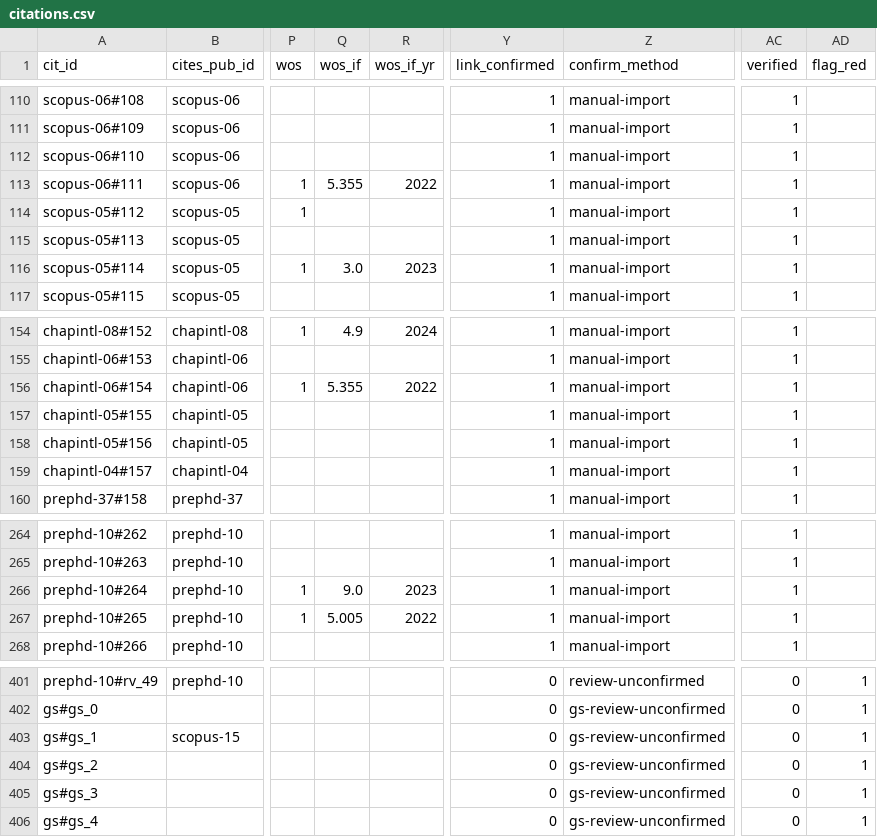
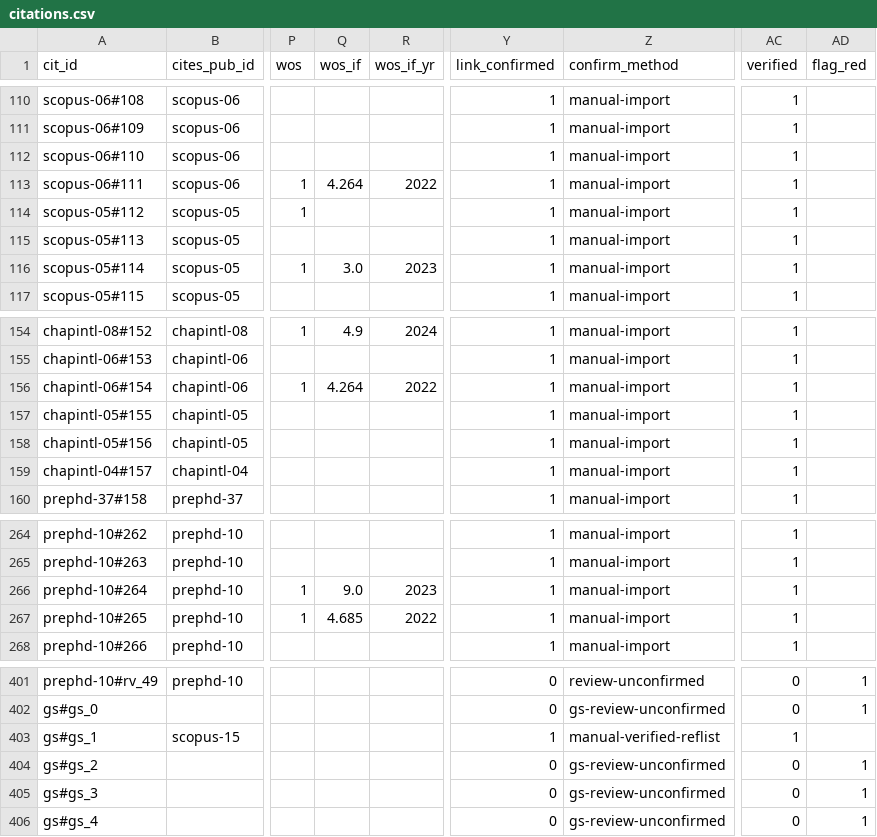
Before and after one commit to chdimosthenis/chdimosthenis.github.io, a CSV file: assets/citations/citations.csv, drawn as a sheet; only a part is shown, gaps mark what is left out; the diff names each change by its address in the sheet, - before the commit and + after, or states it on an @@ line.

```diff
--- a/assets/citations/citations.csv
+++ b/assets/citations/citations.csv
-Q113 (wos_if): 5.355
+Q113 (wos_if): 4.264
-Q156 (wos_if): 5.355
+Q156 (wos_if): 4.264
-Q267 (wos_if): 5.005
+Q267 (wos_if): 4.685
-Y403 (link_confirmed): 0
+Y403 (link_confirmed): 1
-Z403 (confirm_method): gs-review-unconfirmed
+Z403 (confirm_method): manual-verified-reflist
-AC403 (verified): 0
+AC403 (verified): 1
-AD403 (flag_red): 1
+AD403 (flag_red): (empty)
```
Also changed, not shown: 3 other files.
